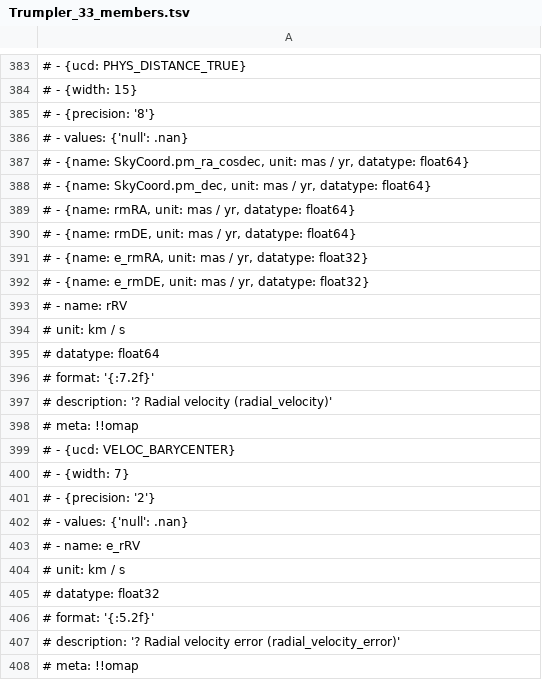
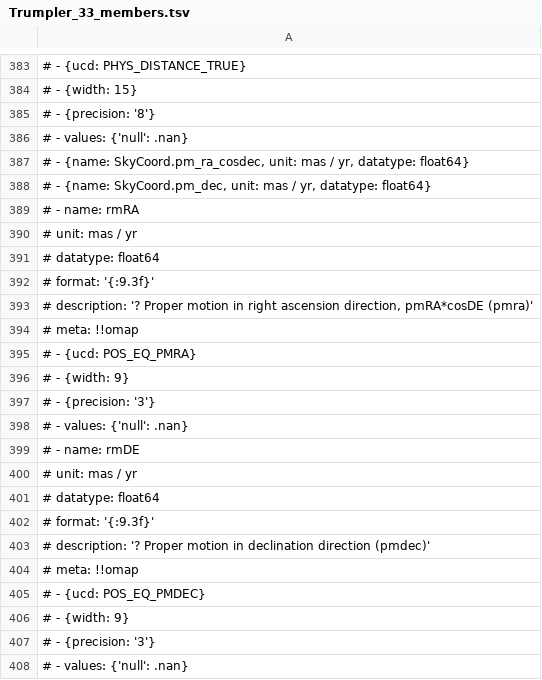
Before and after one commit to surodeep26/Runaway-Stars, a TSV file: Clusters/Trumpler_33/Trumpler_33_members.tsv, drawn as a sheet; only a part is shown, gaps mark what is left out; the shorter side is filled out with more unchanged rows; the diff covers the shown part only.

```diff
--- a/Clusters/Trumpler_33/Trumpler_33_members.tsv
+++ b/Clusters/Trumpler_33/Trumpler_33_members.tsv
@@ -388,5 +388,21 @@
 # - {name: SkyCoord.pm_dec, unit: mas / yr, datatype: float64}
-# - {name: rmRA, unit: mas / yr, datatype: float64}
-# - {name: rmDE, unit: mas / yr, datatype: float64}
-# - {name: e_rmRA, unit: mas / yr, datatype: float32}
-# - {name: e_rmDE, unit: mas / yr, datatype: float32}
+# - name: rmRA
+#   unit: mas / yr
+#   datatype: float64
+#   format: '{:9.3f}'
+#   description: '? Proper motion in right ascension direction, pmRA*cosDE (pmra)'
+#   meta: !!omap
+#   - {ucd: POS_EQ_PMRA}
+#   - {width: 9}
+#   - {precision: '3'}
+#   - values: {'null': .nan}
+# - name: rmDE
+#   unit: mas / yr
+#   datatype: float64
+#   format: '{:9.3f}'
+#   description: '? Proper motion in declination direction (pmdec)'
+#   meta: !!omap
+#   - {ucd: POS_EQ_PMDEC}
+#   - {width: 9}
+#   - {precision: '3'}
+#   - values: {'null': .nan}
```
Also changed, not shown: 20 added rows and 11 edited cells elsewhere in this file, 7 other files.
